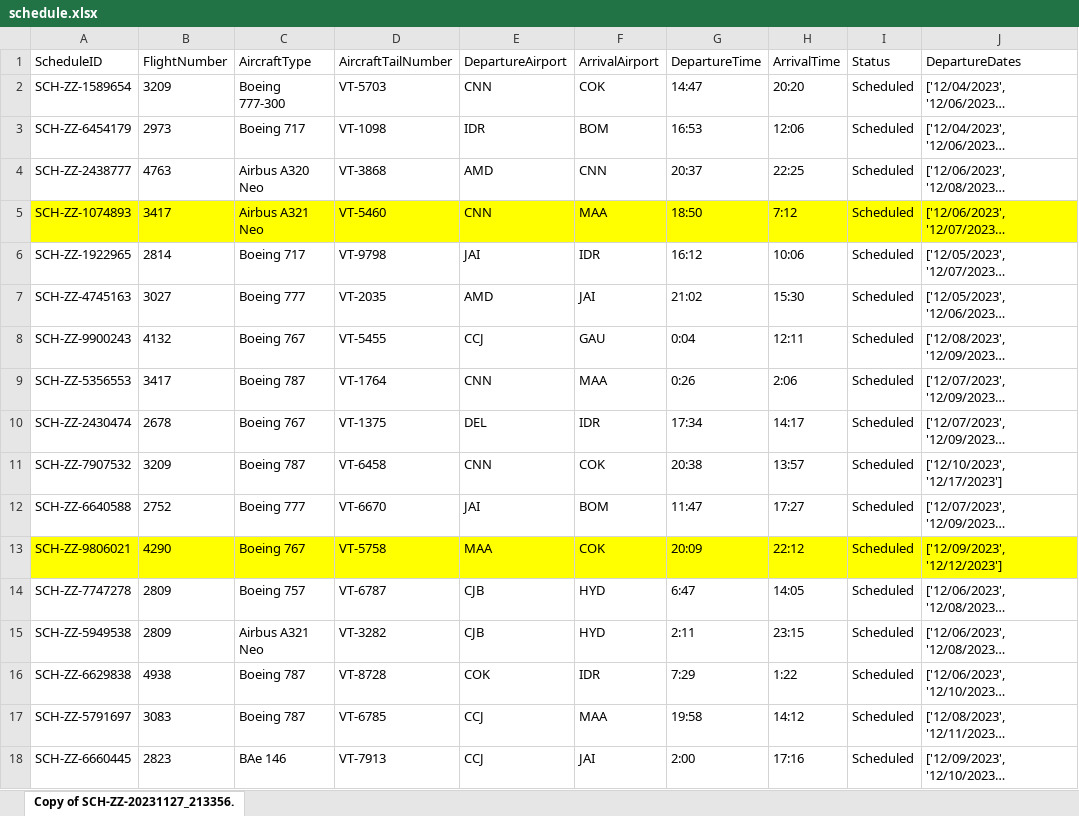
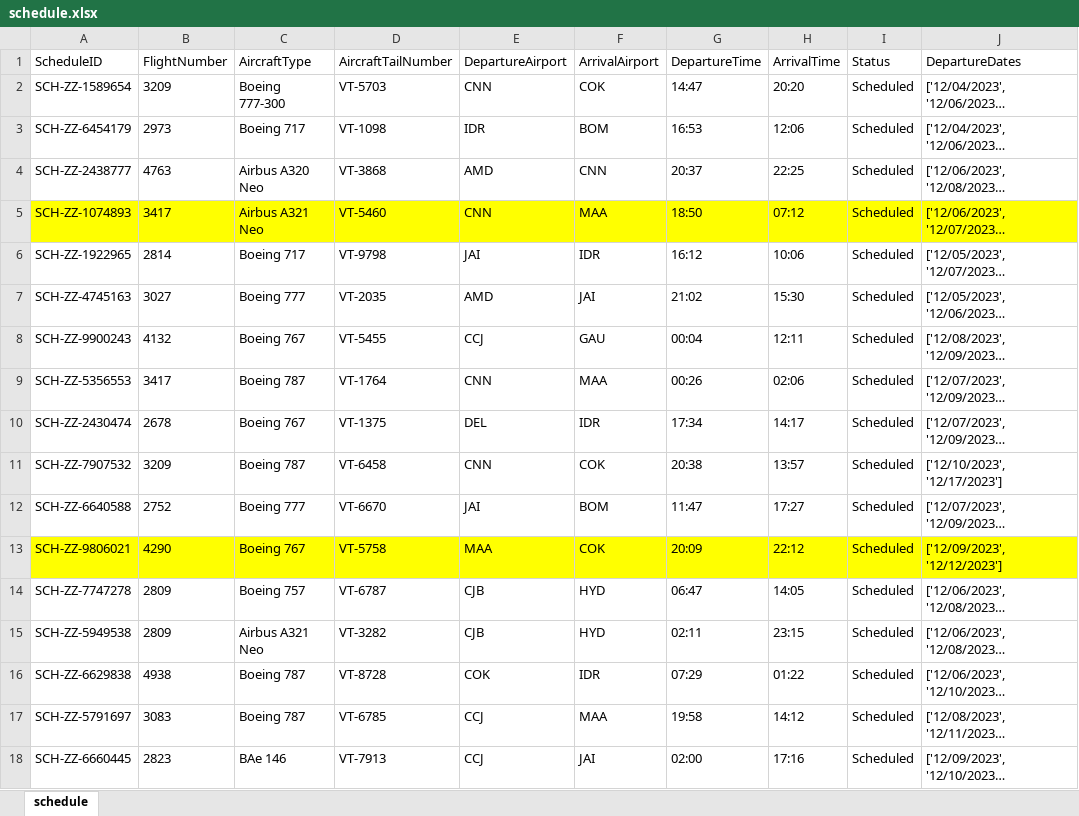
Before and after one commit to bhav-khurana/aero-ease-backend, an Excel workbook: data/schedule.xlsx, sheet schedule, drawn as a sheet; only a part is shown; long unchanged cells end in …; values as stored, in another font and other column widths than the file's, no borders; charts and pictures not drawn; the diff covers the shown part only; the diff names each change by its address in the sheet, - before the commit and + after, or states it on an @@ line.

Commit message:
add flight endpoints

```diff
--- a/data/schedule.xlsx (sheet schedule)
+++ b/data/schedule.xlsx (sheet schedule)
-sheet tab: Copy of SCH-ZZ-20231127_213356.
+sheet tab: schedule
-H5 (ArrivalTime): 7:12
+H5 (ArrivalTime): 07:12
-G8 (DepartureTime): 0:04
+G8 (DepartureTime): 00:04
-G9 (DepartureTime): 0:26
+G9 (DepartureTime): 00:26
-H9 (ArrivalTime): 2:06
+H9 (ArrivalTime): 02:06
-G14 (DepartureTime): 6:47
+G14 (DepartureTime): 06:47
-G15 (DepartureTime): 2:11
+G15 (DepartureTime): 02:11
-G16 (DepartureTime): 7:29
+G16 (DepartureTime): 07:29
-H16 (ArrivalTime): 1:22
+H16 (ArrivalTime): 01:22
-G18 (DepartureTime): 2:00
+G18 (DepartureTime): 02:00
```
Also changed, not shown: 66 edited cells elsewhere in this sheet, charts or pictures, 3 other files.
